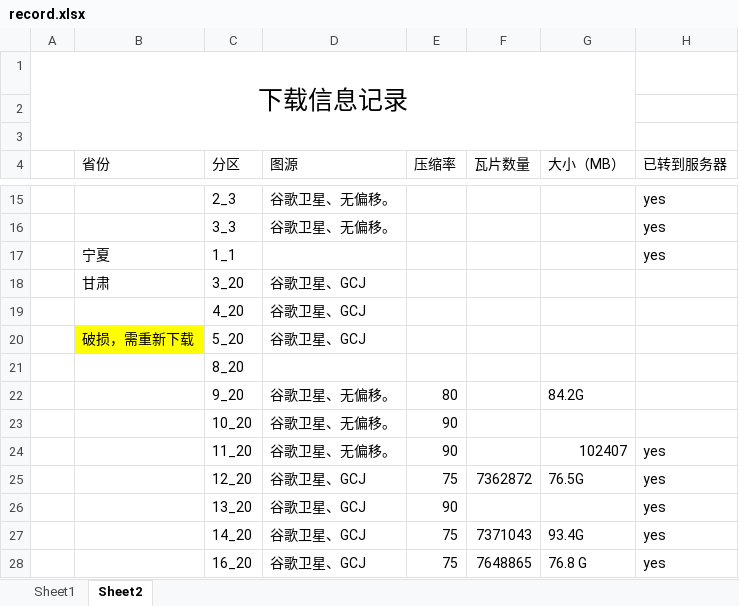
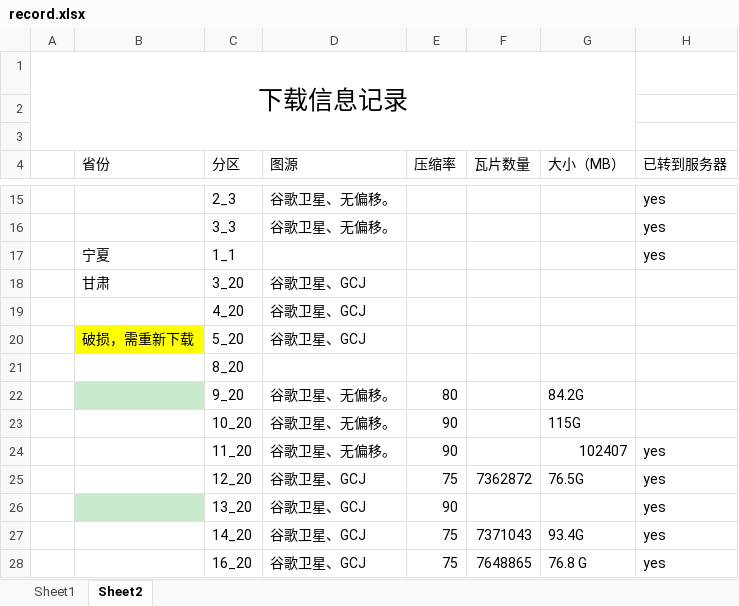
Before and after one commit to Musher996/map-download-record, an Excel workbook: record.xlsx, sheet Sheet2, drawn as a sheet; only a part is shown, gaps mark what is left out; values as stored, in another font and other column widths than the file's, no borders; the diff names each change by its address in the sheet, - before the commit and + after, or states it on an @@ line.

Commit message:
同步

```diff
--- a/record.xlsx (sheet Sheet2)
+++ b/record.xlsx (sheet Sheet2)
-B22 fill: none
+B22 fill: #CAEACE
-G23 (大小（MB）): (empty)
+G23 (大小（MB）): 115G
-B26 fill: none
+B26 fill: #CAEACE
```
Also changed, not shown: sheet Sheet1, charts or pictures.
